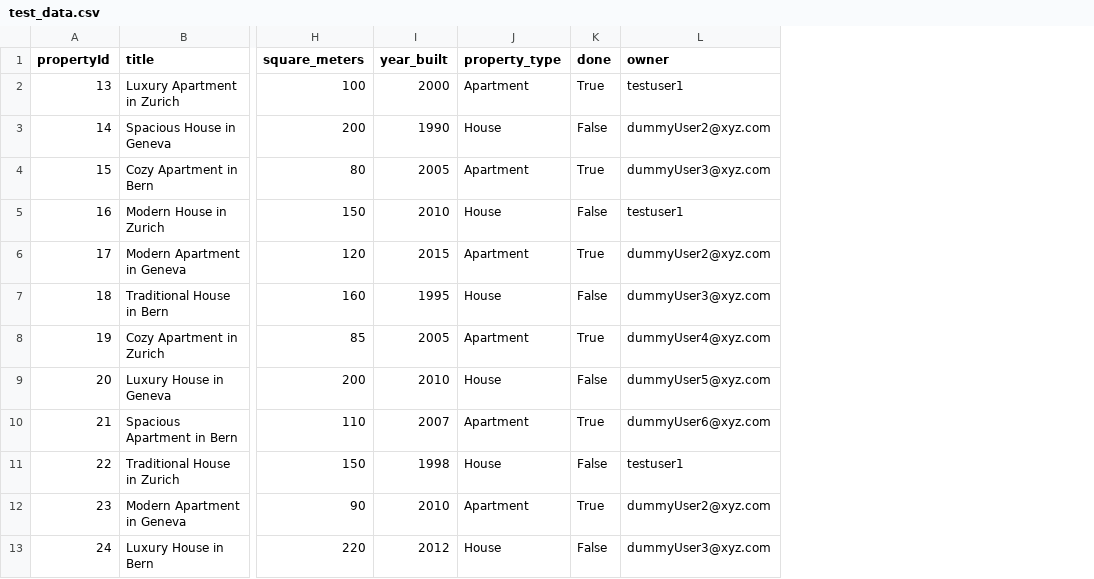
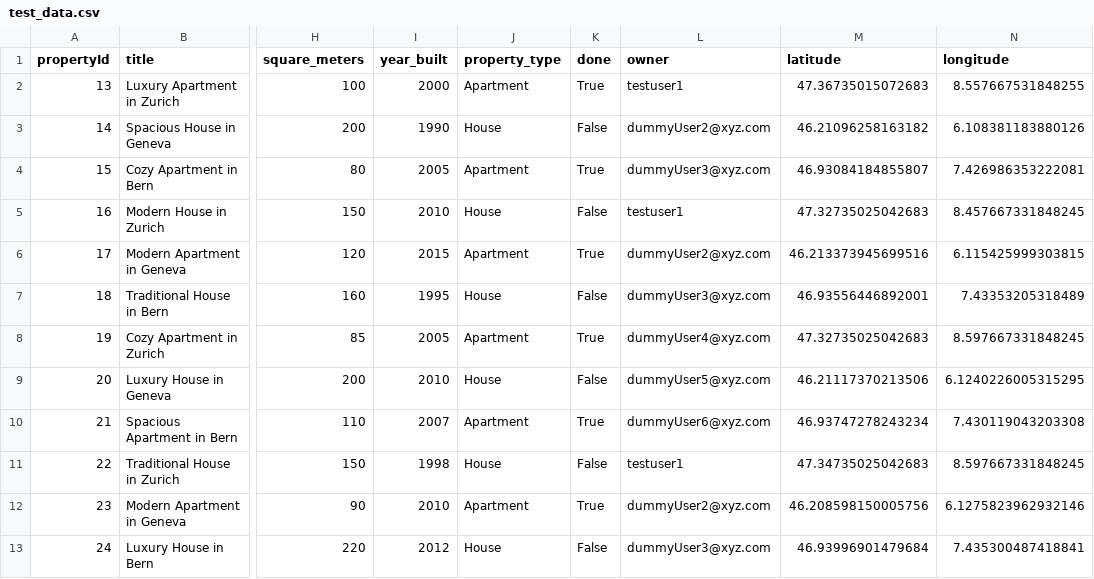
Before and after one commit to SoftwareEngineering-E-Complish/inventory, a CSV file: postgres_setup/test_data.csv, drawn as a sheet; only a part is shown, gaps mark what is left out; the diff names each change by its address in the sheet, - before the commit and + after, or states it on an @@ line.

```diff
--- a/postgres_setup/test_data.csv
+++ b/postgres_setup/test_data.csv
+column M (latitude), rows 2-13: 47.36735015072683 | 46.21096258163182 | 46.93084184855807 | 47.32735025042683 | 46.213373945699516 | 46.93556446892001 | 47.32735025042683 | 46.21117370213506 | 46.93747278243234 | 47.34735025042683 | 46.208598150005756 | 46.93996901479684
+column N (longitude), rows 2-13: 8.557667531848255 | 6.108381183880126 | 7.426986353222081 | 8.457667331848245 | 6.115425999303815 | 7.43353205318489 | 8.597667331848245 | 6.1240226005315295 | 7.430119043203308 | 8.597667331848245 | 6.1275823962932146 | 7.435300487418841
```
Also changed, not shown: 7 other files.
